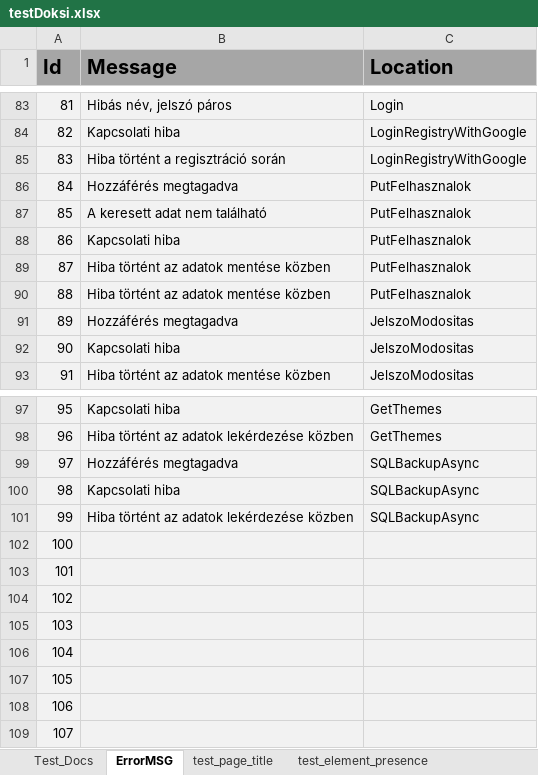
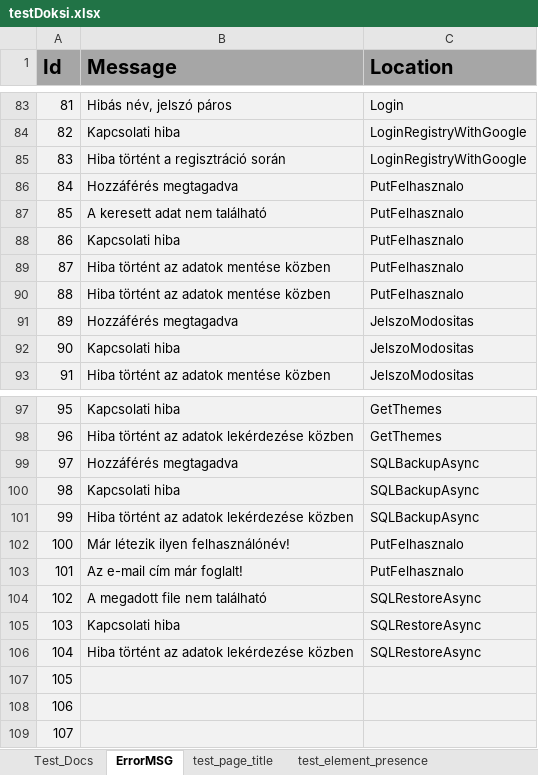
Before and after one commit to zsolti6/Erettsegizzunk, an Excel workbook: testDoksi.xlsx, sheet ErrorMSG, drawn as a sheet; only a part is shown, gaps mark what is left out; values as stored, in another font and other column widths than the file's, no borders; the diff names each change by its address in the sheet, - before the commit and + after, or states it on an @@ line.

Commit message:
Még több hibaüzenet

```diff
--- a/testDoksi.xlsx (sheet ErrorMSG)
+++ b/testDoksi.xlsx (sheet ErrorMSG)
-C86:C90 (Location): PutFelhasznalok
+C86:C90 (Location): PutFelhasznalo
-B102 (Message): (empty)
+B102 (Message): Már létezik ilyen felhasználónév!
-C102:C103 (Location): (empty)
+C102:C103 (Location): PutFelhasznalo
-B103 (Message): (empty)
+B103 (Message): Az e-mail cím már foglalt!
-B104 (Message): (empty)
+B104 (Message): A megadott file nem található
-C104:C106 (Location): (empty)
+C104:C106 (Location): SQLRestoreAsync
-B105 (Message): (empty)
+B105 (Message): Kapcsolati hiba
-B106 (Message): (empty)
+B106 (Message): Hiba történt az adatok lekérdezése közben
```
